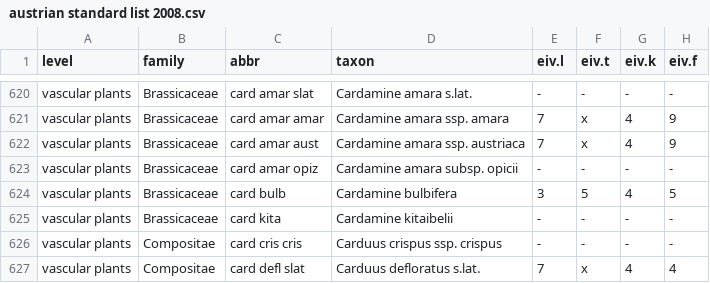
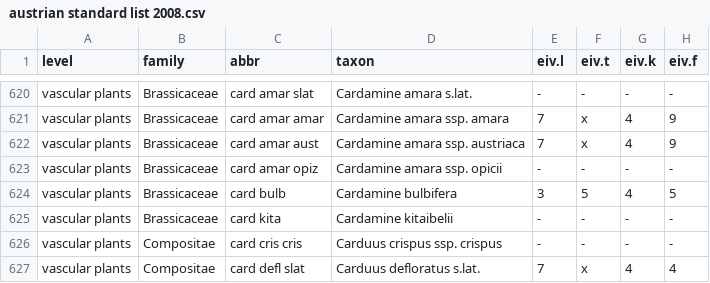
Before and after one commit to kardinal-eros/vegsoup-standards, a CSV file: austrian standard list 2008/austrian standard list 2008.csv, drawn as a sheet; only a part is shown, gaps mark what is left out; the diff covers the shown part only; the diff names each change by its address in the sheet, - before the commit and + after, or states it on an @@ line.

Commit message:
revised and updated list

```diff
--- a/austrian standard list 2008/austrian standard list 2008.csv
+++ b/austrian standard list 2008/austrian standard list 2008.csv
-D623 (taxon): Cardamine amara subsp. opicii
+D623 (taxon): Cardamine amara ssp. opicii
```
Also changed, not shown: 2 added rows, 4 removed rows and 35 edited cells elsewhere in this file, 1 other file.
